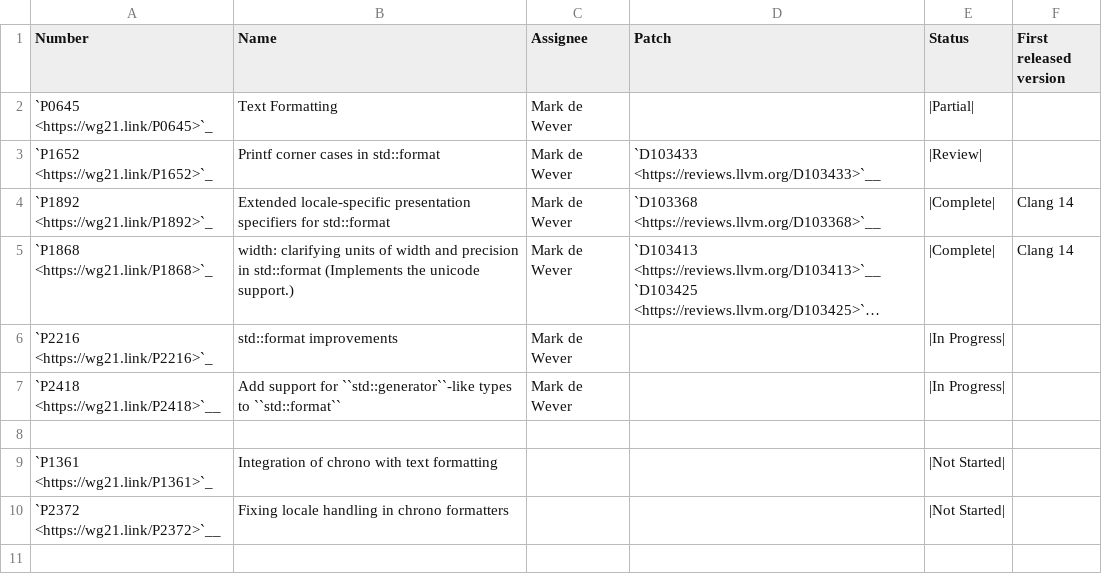
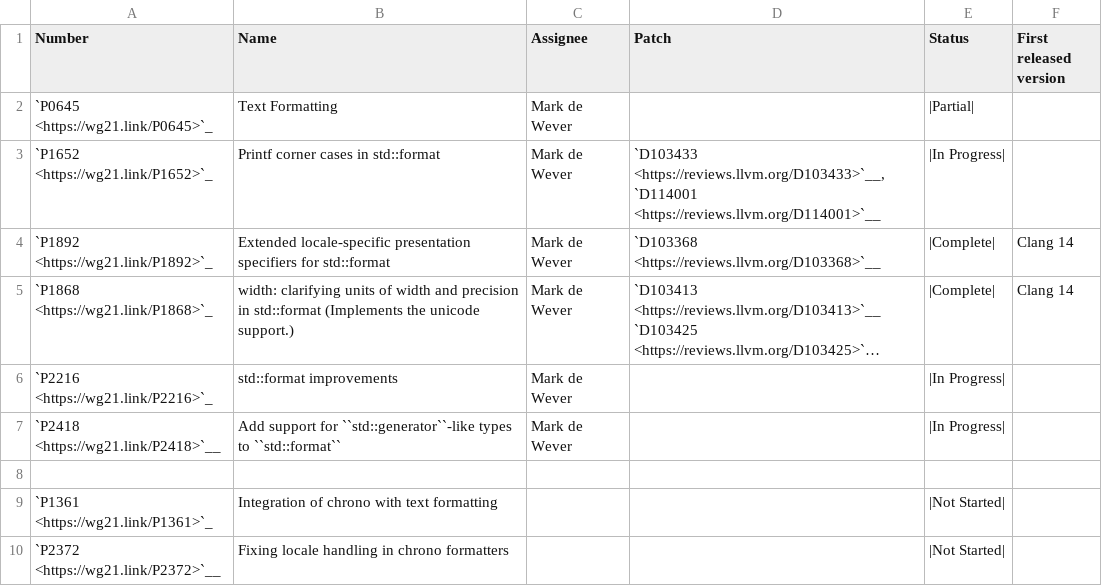
Before and after one commit to janezbozic/AndroidLLVMProjectLoopPerforation, a CSV file: libcxx/docs/Status/FormatIssues.csv, drawn as a sheet; long unchanged cells end in ….

```diff
--- a/libcxx/docs/Status/FormatIssues.csv
+++ b/libcxx/docs/Status/FormatIssues.csv
@@ -2,3 +2,3 @@ Number,Name,Assignee,Patch,Status,First released version
 `P0645 <https://wg21.link/P0645>`_,"Text Formatting",Mark de Wever,,|Partial|,
-`P1652 <https://wg21.link/P1652>`_,"Printf corner cases in std::format",Mark de Wever,`D103433 <https://reviews.llvm.org/D103433>`__,|Review|,
+`P1652 <https://wg21.link/P1652>`_,"Printf corner cases in std::format",Mark de Wever,"`D103433 <https://reviews.llvm.org/D103433>`__, `D114001 <https://reviews.llvm.org/D114001>`__",|In Progress|,
 `P1892 <https://wg21.link/P1892>`_,"Extended locale-specific presentation specifiers for std::format",Mark de Wever,`D103368 <https://reviews.llvm.org/D103368>`__,|Complete|,Clang 14
```
Also changed, not shown: libcxx/docs/Status/FormatPaper.csv.
